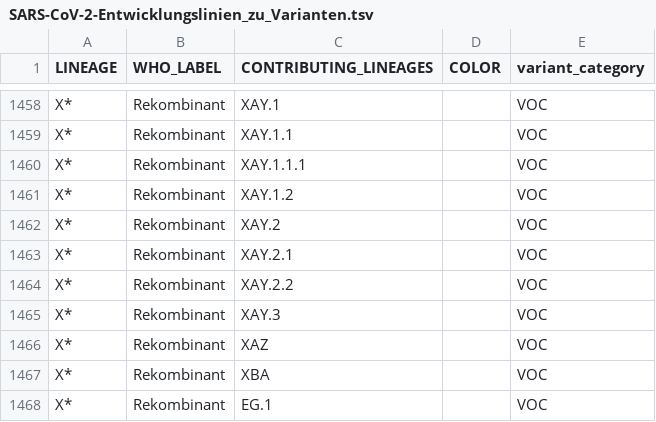
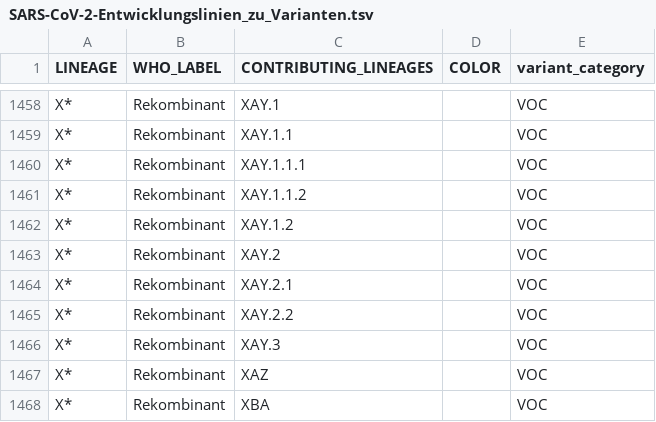
Before and after one commit to robert-koch-institut/SARS-CoV-2-Sequenzdaten_aus_Deutschland, a TSV file: SARS-CoV-2-Entwicklungslinien_zu_Varianten.tsv, drawn as a sheet; only a part is shown, gaps mark what is left out; the shorter side is filled out with more unchanged rows.

```diff
--- a/SARS-CoV-2-Entwicklungslinien_zu_Varianten.tsv
+++ b/SARS-CoV-2-Entwicklungslinien_zu_Varianten.tsv
@@ -1460,2 +1460,3 @@ X*	Rekombinant	XAY.1.1		VOC
 X*	Rekombinant	XAY.1.1.1		VOC
+X*	Rekombinant	XAY.1.1.2		VOC
 X*	Rekombinant	XAY.1.2		VOC
```
Also changed, not shown: SARS-CoV-2-Entwicklungslinien_berichtet.tsv, 6 other files.
